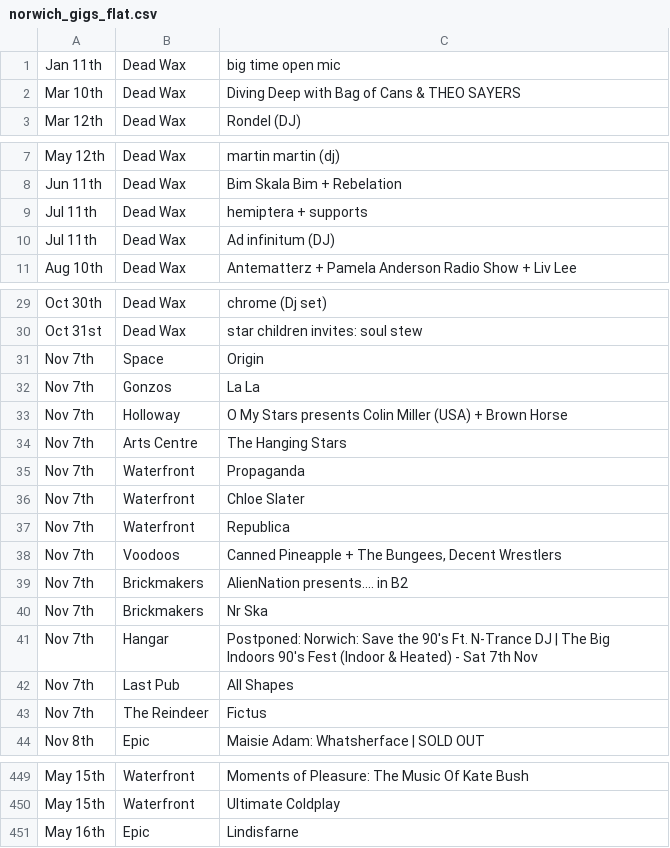
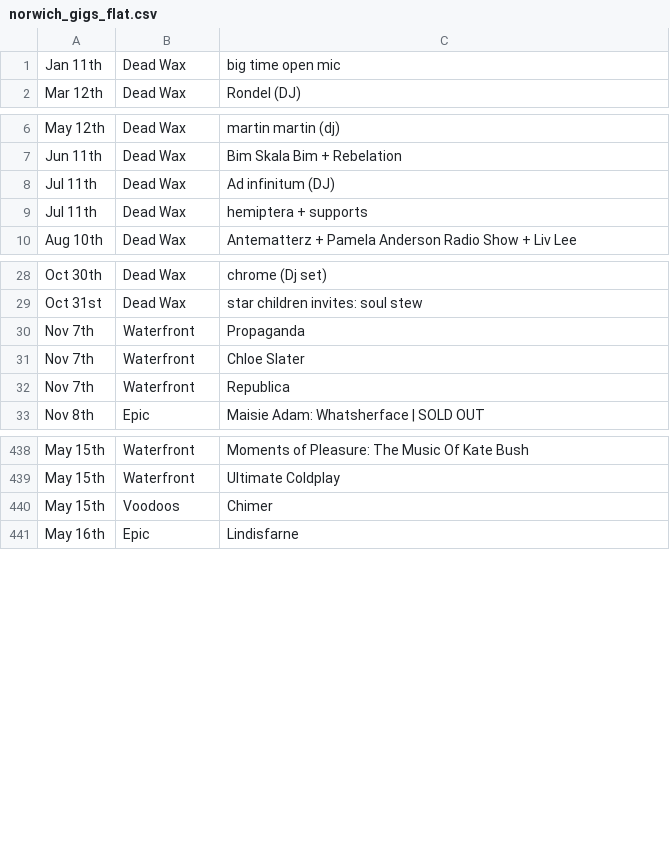
Before and after one commit to nathankjw/GigsNorwich-scraper, a CSV file: scraped_data/norwich_gigs_flat.csv, drawn as a sheet; only a part is shown, gaps mark what is left out; the diff covers the shown part only.

```diff
--- a/scraped_data/norwich_gigs_flat.csv
+++ b/scraped_data/norwich_gigs_flat.csv
@@ -1,3 +1,2 @@
 Jan 11th,Dead Wax,big time open mic
-Mar 10th,Dead Wax,Diving Deep with Bag of Cans & THEO SAYERS
 Mar 12th,Dead Wax,Rondel (DJ)
@@ -8,4 +7,4 @@ May 12th,Dead Wax,martin martin (dj)
 Jun 11th,Dead Wax,Bim Skala Bim + Rebelation
+Jul 11th,Dead Wax,Ad infinitum (DJ)
 Jul 11th,Dead Wax,hemiptera + supports
-Jul 11th,Dead Wax,Ad infinitum (DJ)
 Aug 10th,Dead Wax,Antematterz + Pamela Anderson Radio Show + Liv Lee
@@ -30,6 +29,2 @@ Oct 30th,Dead Wax,chrome (Dj set)
 Oct 31st,Dead Wax,star children invites: soul stew
-Nov 7th,Space,Origin
-Nov 7th,Gonzos,La La
-Nov 7th,Holloway,O My Stars presents Colin Miller (USA) + Brown Horse
-Nov 7th,Arts Centre,The Hanging Stars
 Nov 7th,Waterfront,Propaganda
@@ -37,8 +32,2 @@ Nov 7th,Waterfront,Chloe Slater
 Nov 7th,Waterfront,Republica
-Nov 7th,Voodoos,"Canned Pineapple + The Bungees, Decent Wrestlers"
-Nov 7th,Brickmakers,AlienNation  presents.... in B2
-Nov 7th,Brickmakers,Nr Ska
-Nov 7th,Hangar,Postponed: Norwich: Save the 90's Ft. N-Trance DJ | The Big Indoors 90's Fest (Indoor & Heated) - Sat 7th Nov
-Nov 7th,Last Pub,All Shapes
-Nov 7th,The Reindeer,Fictus
 Nov 8th,Epic,Maisie Adam: Whatsherface | SOLD OUT
@@ -450,2 +439,3 @@ May 15th,Waterfront,Moments of Pleasure: The Music Of Kate Bush
 May 15th,Waterfront,Ultimate Coldplay
+May 15th,Voodoos,Chimer
 May 16th,Epic,Lindisfarne
```
Also changed, not shown: 1 edited cell elsewhere in this file, scraped_data/norwich_gigs.csv, 4 other files.
